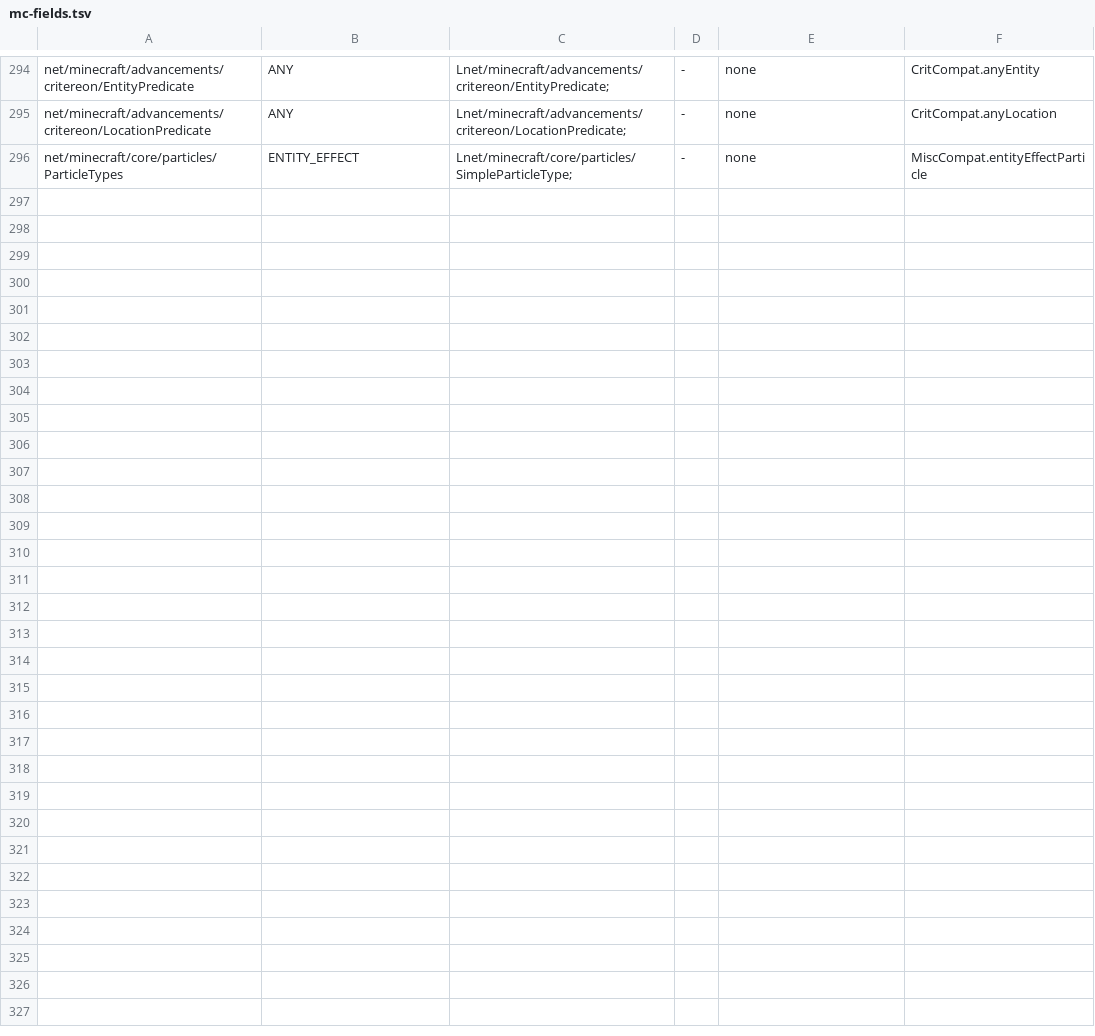
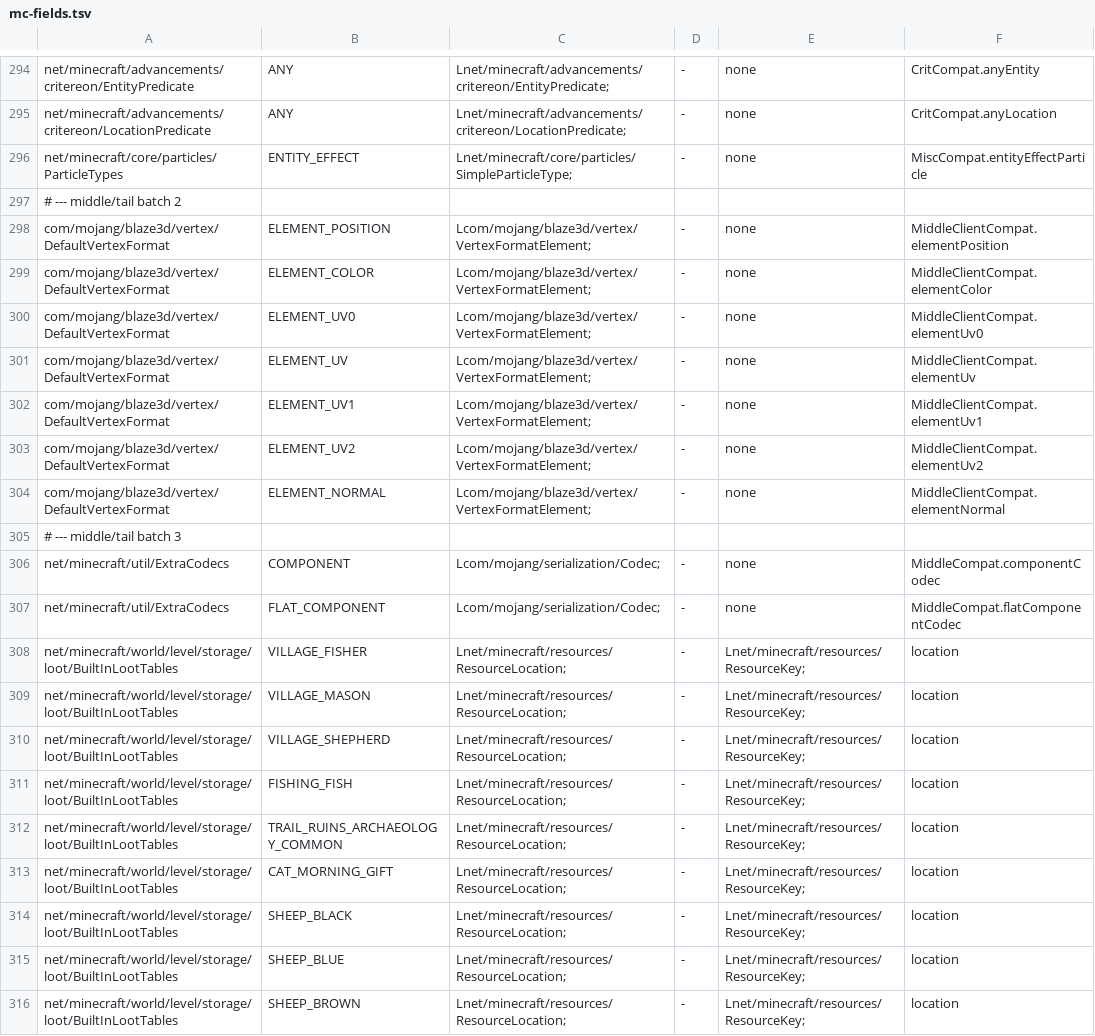
Before and after one commit to kylepitcock/Legacy-Connector, a TSV file: loader/src/main/resources/legacyconnector/forward/1.20.1/mc-fields.tsv, drawn as a sheet; only a part is shown, gaps mark what is left out; the diff covers the shown part only; the diff names each change by its address in the sheet, - before the commit and + after, or states it on an @@ line.

```diff
--- a/loader/src/main/resources/legacyconnector/forward/1.20.1/mc-fields.tsv
+++ b/loader/src/main/resources/legacyconnector/forward/1.20.1/mc-fields.tsv
+row 297: # --- middle/tail batch 2
+row 298: com/mojang/blaze3d/vertex/DefaultVertexFormat | ELEMENT_POSITION | Lcom/mojang/blaze3d/vertex/VertexFormatElement; | - | none | MiddleClientCompat.elementPosition
+row 299: com/mojang/blaze3d/vertex/DefaultVertexFormat | ELEMENT_COLOR | Lcom/mojang/blaze3d/vertex/VertexFormatElement; | - | none | MiddleClientCompat.elementColor
+row 300: com/mojang/blaze3d/vertex/DefaultVertexFormat | ELEMENT_UV0 | Lcom/mojang/blaze3d/vertex/VertexFormatElement; | - | none | MiddleClientCompat.elementUv0
+row 301: com/mojang/blaze3d/vertex/DefaultVertexFormat | ELEMENT_UV | Lcom/mojang/blaze3d/vertex/VertexFormatElement; | - | none | MiddleClientCompat.elementUv
+row 302: com/mojang/blaze3d/vertex/DefaultVertexFormat | ELEMENT_UV1 | Lcom/mojang/blaze3d/vertex/VertexFormatElement; | - | none | MiddleClientCompat.elementUv1
+row 303: com/mojang/blaze3d/vertex/DefaultVertexFormat | ELEMENT_UV2 | Lcom/mojang/blaze3d/vertex/VertexFormatElement; | - | none | MiddleClientCompat.elementUv2
+row 304: com/mojang/blaze3d/vertex/DefaultVertexFormat | ELEMENT_NORMAL | Lcom/mojang/blaze3d/vertex/VertexFormatElement; | - | none | MiddleClientCompat.elementNormal
+row 305: # --- middle/tail batch 3
+row 306: net/minecraft/util/ExtraCodecs | COMPONENT | Lcom/mojang/serialization/Codec; | - | none | MiddleCompat.componentCodec
+row 307: net/minecraft/util/ExtraCodecs | FLAT_COMPONENT | Lcom/mojang/serialization/Codec; | - | none | MiddleCompat.flatComponentCodec
+row 308: net/minecraft/world/level/storage/loot/BuiltInLootTables | VILLAGE_FISHER | Lnet/minecraft/resources/ResourceLocation; | - | Lnet/minecraft/resources/ResourceKey; | location
+row 309: net/minecraft/world/level/storage/loot/BuiltInLootTables | VILLAGE_MASON | Lnet/minecraft/resources/ResourceLocation; | - | Lnet/minecraft/resources/ResourceKey; | location
+row 310: net/minecraft/world/level/storage/loot/BuiltInLootTables | VILLAGE_SHEPHERD | Lnet/minecraft/resources/ResourceLocation; | - | Lnet/minecraft/resources/ResourceKey; | location
+row 311: net/minecraft/world/level/storage/loot/BuiltInLootTables | FISHING_FISH | Lnet/minecraft/resources/ResourceLocation; | - | Lnet/minecraft/resources/ResourceKey; | location
+row 312: net/minecraft/world/level/storage/loot/BuiltInLootTables | TRAIL_RUINS_ARCHAEOLOGY_COMMON | Lnet/minecraft/resources/ResourceLocation; | - | Lnet/minecraft/resources/ResourceKey; | location
+row 313: net/minecraft/world/level/storage/loot/BuiltInLootTables | CAT_MORNING_GIFT | Lnet/minecraft/resources/ResourceLocation; | - | Lnet/minecraft/resources/ResourceKey; | location
+row 314: net/minecraft/world/level/storage/loot/BuiltInLootTables | SHEEP_BLACK | Lnet/minecraft/resources/ResourceLocation; | - | Lnet/minecraft/resources/ResourceKey; | location
+row 315: net/minecraft/world/level/storage/loot/BuiltInLootTables | SHEEP_BLUE | Lnet/minecraft/resources/ResourceLocation; | - | Lnet/minecraft/resources/ResourceKey; | location
+row 316: net/minecraft/world/level/storage/loot/BuiltInLootTables | SHEEP_BROWN | Lnet/minecraft/resources/ResourceLocation; | - | Lnet/minecraft/resources/ResourceKey; | location
```
Also changed, not shown: 14 added rows elsewhere in this file, loader/src/main/resources/legacyconnector/forward/1.20.1/mc-members.tsv, 3 other files.
